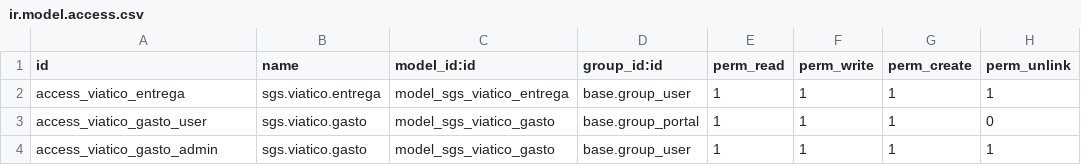
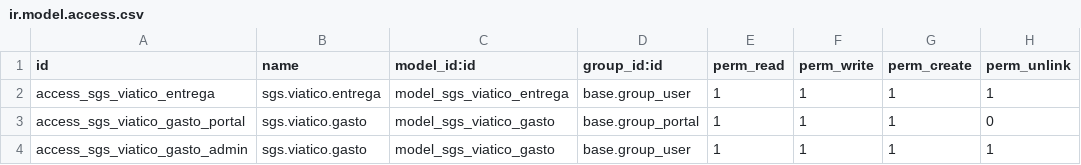
Before and after one commit to odoosgs/odoo, a CSV file: sgs_viaticos/security/ir.model.access.csv, drawn as a sheet.

Commit message:
Update ir.model.access.csv

```diff
--- a/sgs_viaticos/security/ir.model.access.csv
+++ b/sgs_viaticos/security/ir.model.access.csv
@@ -1,4 +1,4 @@
 id,name,model_id:id,group_id:id,perm_read,perm_write,perm_create,perm_unlink
-access_viatico_entrega,sgs.viatico.entrega,model_sgs_viatico_entrega,base.group_user,1,1,1,1
-access_viatico_gasto_user,sgs.viatico.gasto,model_sgs_viatico_gasto,base.group_portal,1,1,1,0
-access_viatico_gasto_admin,sgs.viatico.gasto,model_sgs_viatico_gasto,base.group_user,1,1,1,1
+access_sgs_viatico_entrega,sgs.viatico.entrega,model_sgs_viatico_entrega,base.group_user,1,1,1,1
+access_sgs_viatico_gasto_portal,sgs.viatico.gasto,model_sgs_viatico_gasto,base.group_portal,1,1,1,0
+access_sgs_viatico_gasto_admin,sgs.viatico.gasto,model_sgs_viatico_gasto,base.group_user,1,1,1,1
```
